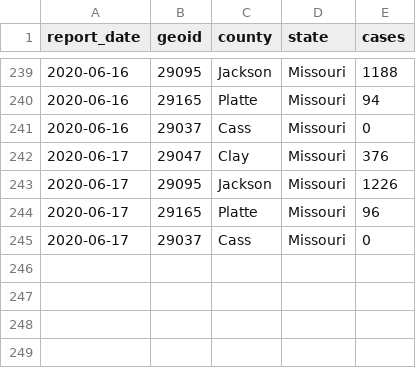
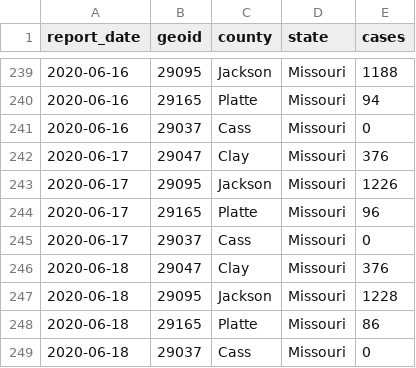
Before and after one commit to slu-openGIS/covid_daily_viz_archive, a CSV file: data/county/kc_cases_by_county.csv, drawn as a sheet; only a part is shown, gaps mark what is left out.

```diff
--- a/data/county/kc_cases_by_county.csv
+++ b/data/county/kc_cases_by_county.csv
@@ -245 +245,5 @@ report_date,geoid,county,state,cases
 2020-06-17,29037,Cass,Missouri,0
+2020-06-18,29047,Clay,Missouri,376
+2020-06-18,29095,Jackson,Missouri,1228
+2020-06-18,29165,Platte,Missouri,86
+2020-06-18,29037,Cass,Missouri,0
```
Also changed, not shown: data/metro/stl_hospital.csv, data/state/state_testing.csv, 8 other files.
